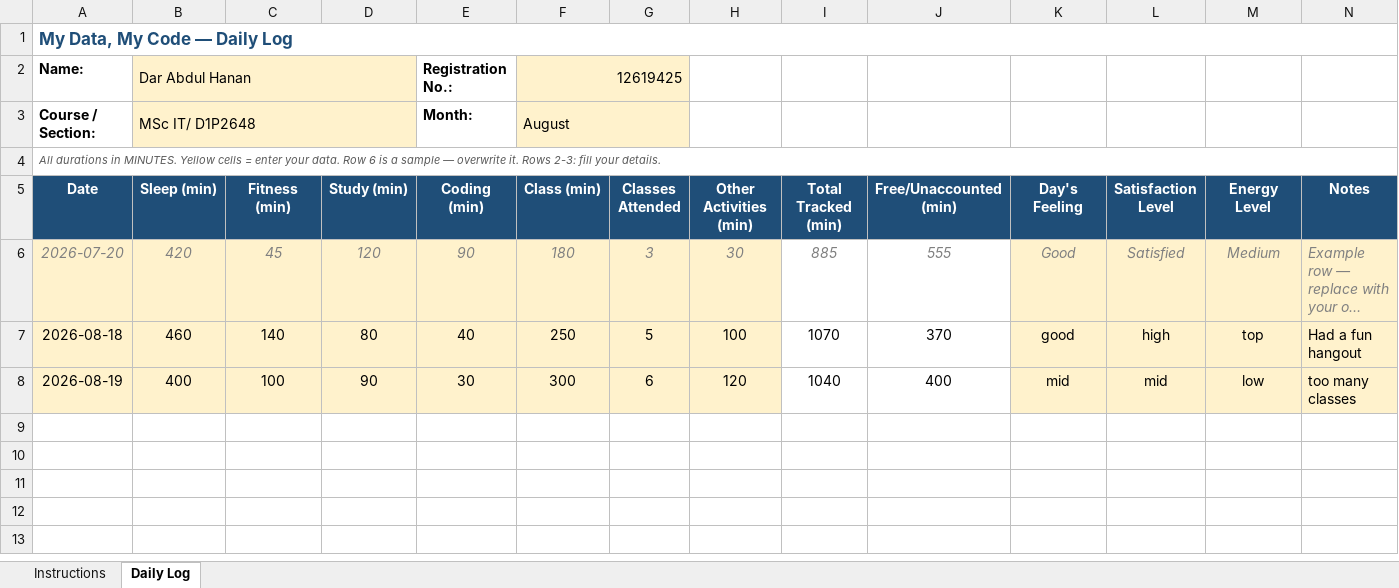
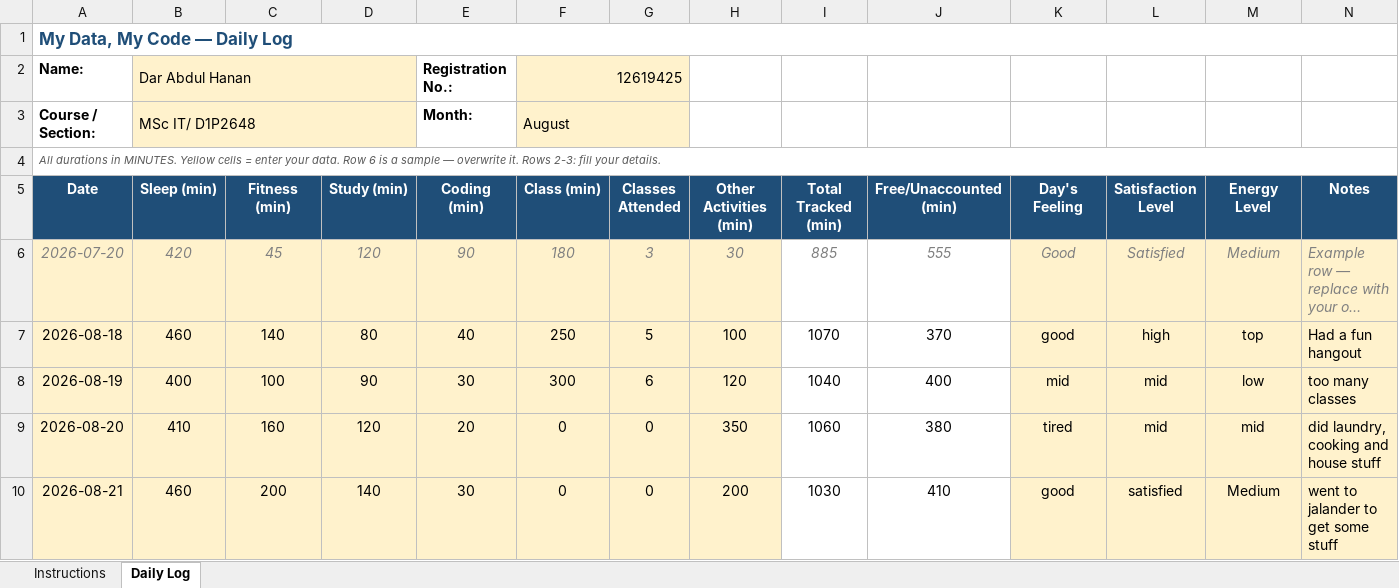
Before and after one commit to hananashraf7/12619425, an Excel workbook: 12619425.xlsx, sheet Daily Log, drawn as a sheet; long unchanged cells end in …; values as stored, in another font and other column widths than the file's, no borders; conditional formats not drawn; the diff names each change by its address in the sheet, - before the commit and + after, or states it on an @@ line.

Commit message:
Updated Excel file - August 21

```diff
--- a/12619425.xlsx (sheet Daily Log)
+++ b/12619425.xlsx (sheet Daily Log)
+row 9: 2026-08-20 | 410 | 160 | 120 | 20 | 0 | 0 | 350 | 1060 | 380 | tired | mid | mid | did laundry, cooking and house stuff
+row 10: 2026-08-21 | 460 | 200 | 140 | 30 | 0 | 0 | 200 | 1030 | 410 | good | satisfied | Medium | went to jalander to get some stuff
```
